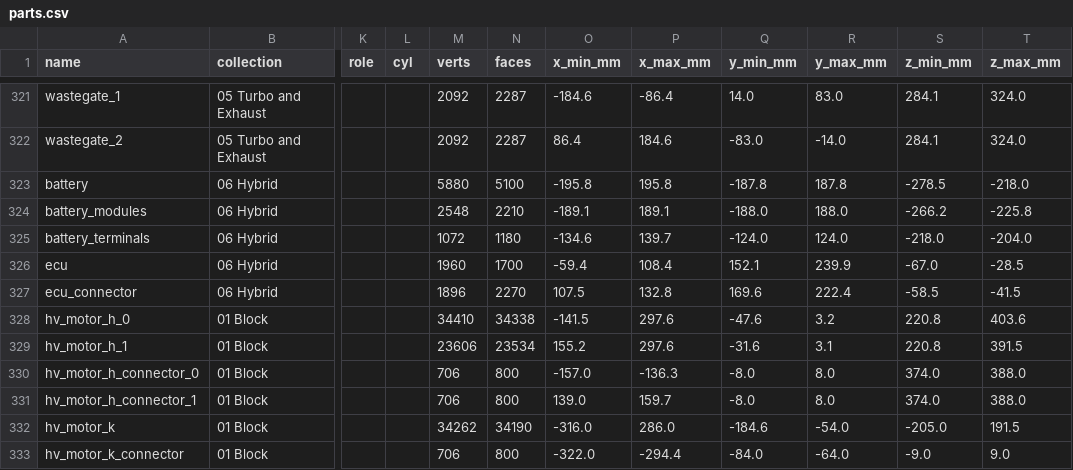
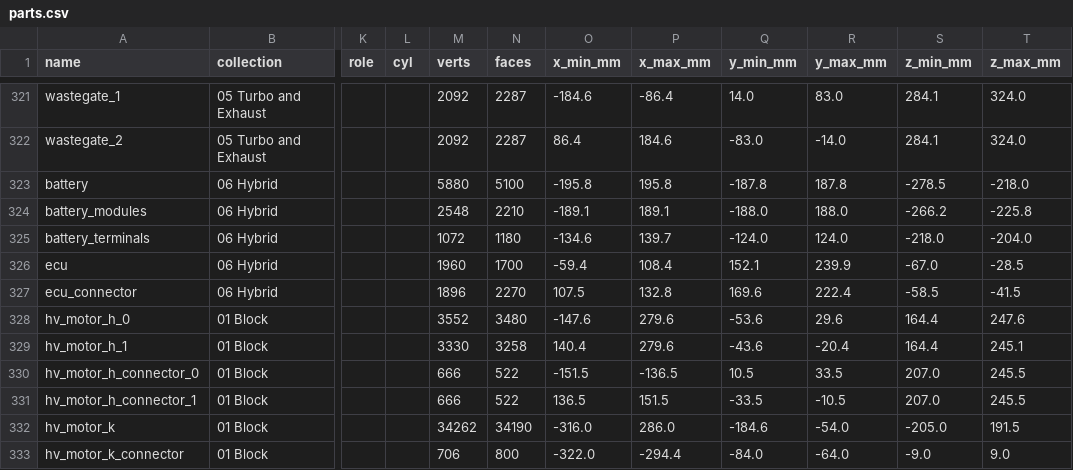
Before and after one commit to krabduke/car-engine-v8-hybrid, a CSV file: build/parts.csv, drawn as a sheet; only a part is shown, gaps mark what is left out; the diff names each change by its address in the sheet, - before the commit and + after, or states it on an @@ line.

```diff
--- a/build/parts.csv
+++ b/build/parts.csv
-M328 (verts): 34410
+M328 (verts): 3552
-N328 (faces): 34338
+N328 (faces): 3480
-O328 (x_min_mm): -141.5
+O328 (x_min_mm): -147.6
-P328:P329 (x_max_mm): 297.6
+P328:P329 (x_max_mm): 279.6
-Q328 (y_min_mm): -47.6
+Q328 (y_min_mm): -53.6
-R328 (y_max_mm): 3.2
+R328 (y_max_mm): 29.6
-S328:S329 (z_min_mm): 220.8
+S328:S329 (z_min_mm): 164.4
-T328 (z_max_mm): 403.6
+T328 (z_max_mm): 247.6
-M329 (verts): 23606
+M329 (verts): 3330
-N329 (faces): 23534
+N329 (faces): 3258
-O329 (x_min_mm): 155.2
+O329 (x_min_mm): 140.4
-Q329 (y_min_mm): -31.6
+Q329 (y_min_mm): -43.6
-R329 (y_max_mm): 3.1
+R329 (y_max_mm): -20.4
-T329 (z_max_mm): 391.5
+T329 (z_max_mm): 245.1
-M330:M331 (verts): 706
+M330:M331 (verts): 666
-N330:N331 (faces): 800
+N330:N331 (faces): 522
-O330 (x_min_mm): -157.0
+O330 (x_min_mm): -151.5
-P330 (x_max_mm): -136.3
+P330 (x_max_mm): -136.5
-Q330 (y_min_mm): -8.0
+Q330 (y_min_mm): 10.5
-R330 (y_max_mm): 8.0
+R330 (y_max_mm): 33.5
-S330:S331 (z_min_mm): 374.0
+S330:S331 (z_min_mm): 207.0
-T330:T331 (z_max_mm): 388.0
+T330:T331 (z_max_mm): 245.5
-O331 (x_min_mm): 139.0
+O331 (x_min_mm): 136.5
-P331 (x_max_mm): 159.7
+P331 (x_max_mm): 151.5
-Q331 (y_min_mm): -8.0
+Q331 (y_min_mm): -33.5
-R331 (y_max_mm): 8.0
+R331 (y_max_mm): -10.5
```
Also changed, not shown: 4 other files.
